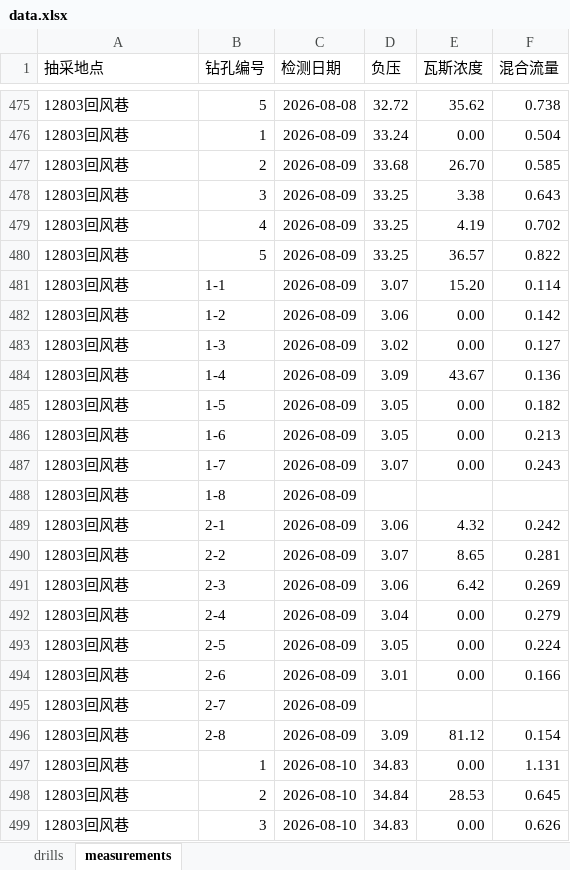
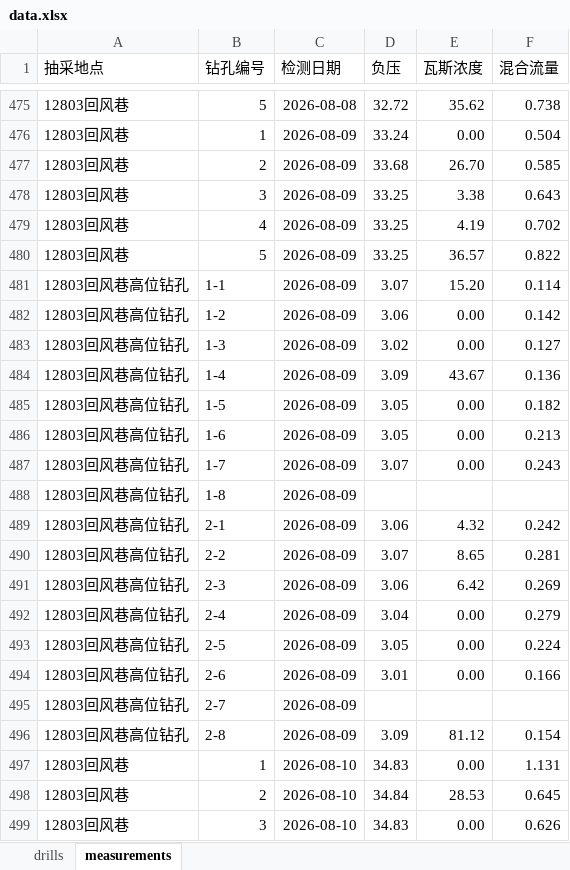
Before and after one commit to w23th/coal-mine-dashboard, an Excel workbook: data.xlsx, sheet measurements, drawn as a sheet; only a part is shown, gaps mark what is left out; values as stored, in another font and other column widths than the file's, no borders; the diff covers the shown part only; the diff names each change by its address in the sheet, - before the commit and + after, or states it on an @@ line.

Commit message:
Add files via upload

```diff
--- a/data.xlsx (sheet measurements)
+++ b/data.xlsx (sheet measurements)
-A481:A496 (抽采地点): 12803回风巷
+A481:A496 (抽采地点): 12803回风巷高位钻孔
```
Also changed, not shown: 48 edited cells elsewhere in this sheet.
